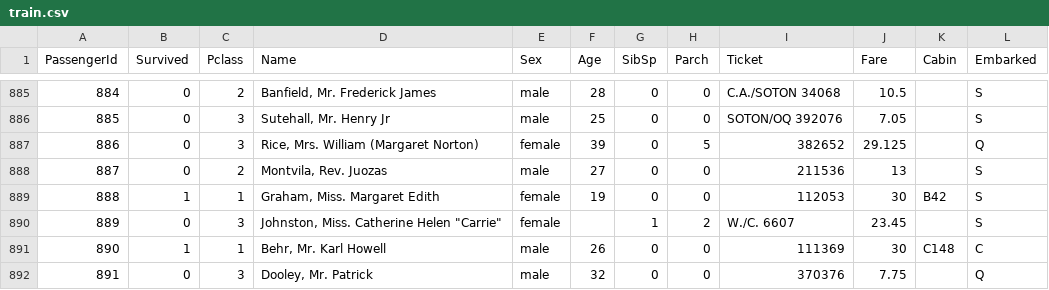
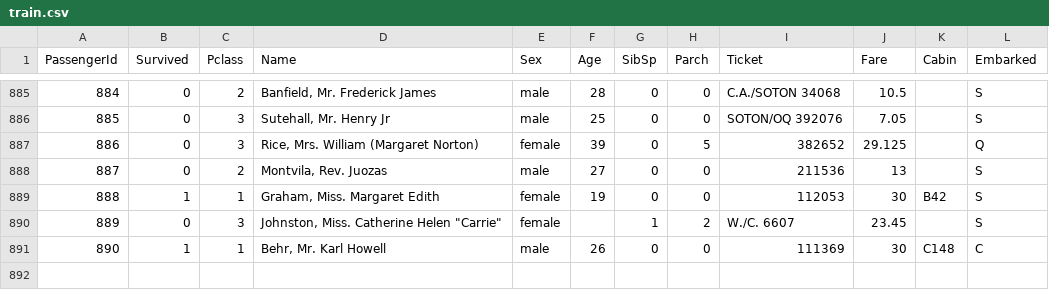
Before and after one commit to Karishma-Kuria/CMPE-255-Gradient-Bost-Techniques, a CSV file: train.csv, drawn as a sheet; only a part is shown, gaps mark what is left out; the diff names each change by its address in the sheet, - before the commit and + after, or states it on an @@ line.

Commit message:
Update train.csv

```diff
--- a/train.csv
+++ b/train.csv
-row 892: 891 | 0 | 3 | Dooley, Mr. Patrick | male | 32 | 0 | 0 | 370376 | 7.75 |  | Q
```
